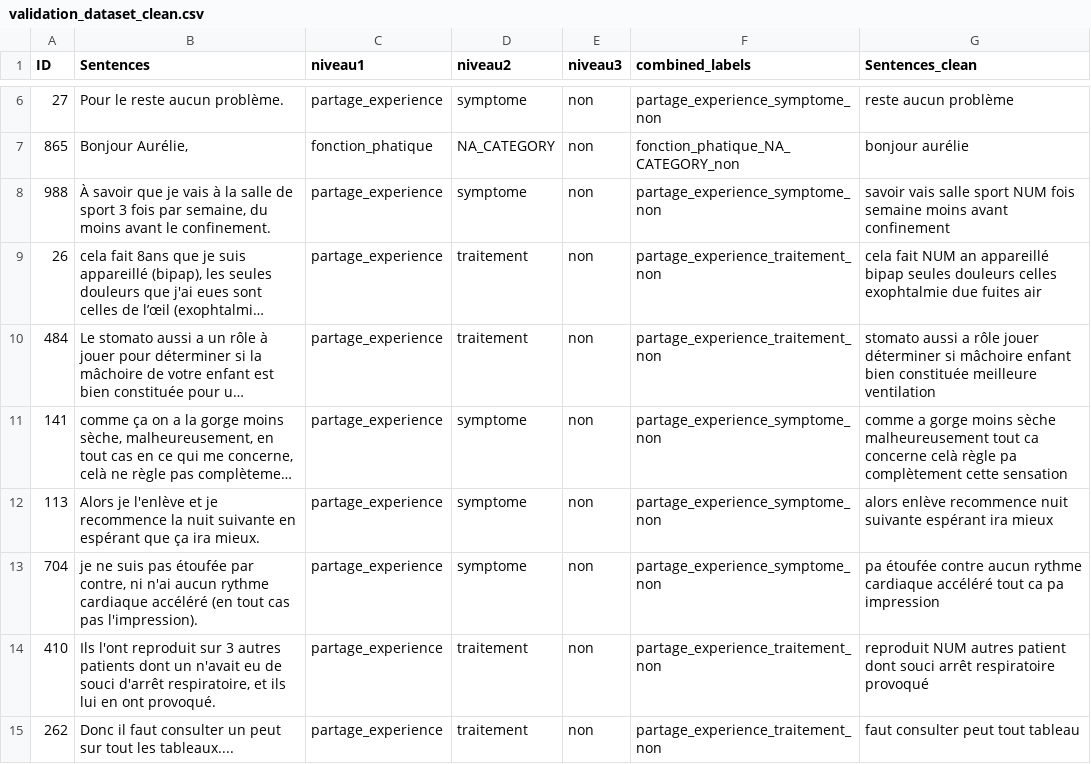
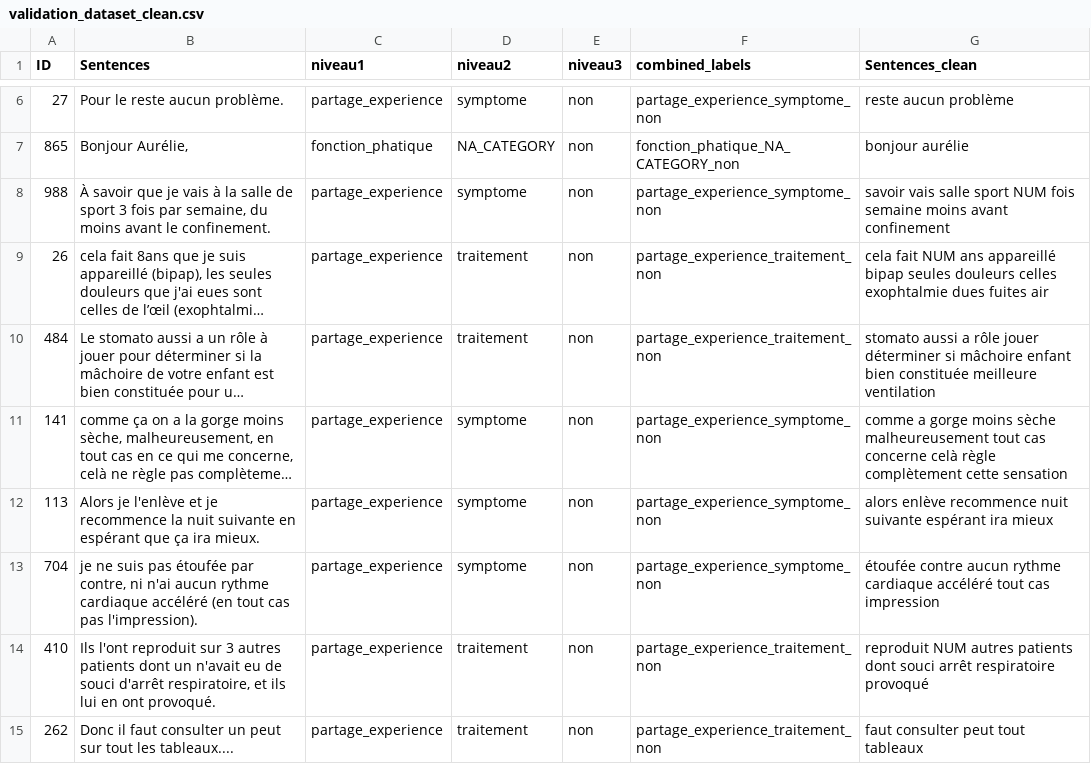
Before and after one commit to Yingzi-LIU/intention-detection-health-forum, a CSV file: data/dataset_clean/validation_dataset_clean.csv, drawn as a sheet; only a part is shown, gaps mark what is left out; long unchanged cells end in …; the diff covers the shown part only; the diff names each change by its address in the sheet, - before the commit and + after, or states it on an @@ line.

```diff
--- a/data/dataset_clean/validation_dataset_clean.csv
+++ b/data/dataset_clean/validation_dataset_clean.csv
-G9 (Sentences_clean): …fait NUM an appareillé bipap seules douleurs celles exophtalmie due fuites air
+G9 (Sentences_clean): …fait NUM ans appareillé bipap seules douleurs celles exophtalmie dues fuites air
-G11 (Sentences_clean): …malheureusement tout ca concerne celà règle pa complètement cette…
+G11 (Sentences_clean): …malheureusement tout cas concerne celà règle complètement cette…
-G13 (Sentences_clean): pa étoufée contre aucun rythme cardiaque accéléré tout ca pa impression
+G13 (Sentences_clean): étoufée contre aucun rythme cardiaque accéléré tout cas impression
-G14 (Sentences_clean): …NUM autres patient dont souci…
+G14 (Sentences_clean): …NUM autres patients dont souci…
-G15 (Sentences_clean): faut consulter peut tout tableau
+G15 (Sentences_clean): faut consulter peut tout tableaux
```
Also changed, not shown: 33 edited cells elsewhere in this file, data/dataset_clean/test_dataset_clean.csv, data/dataset_clean/train_dataset_clean.csv, 34 other files.
